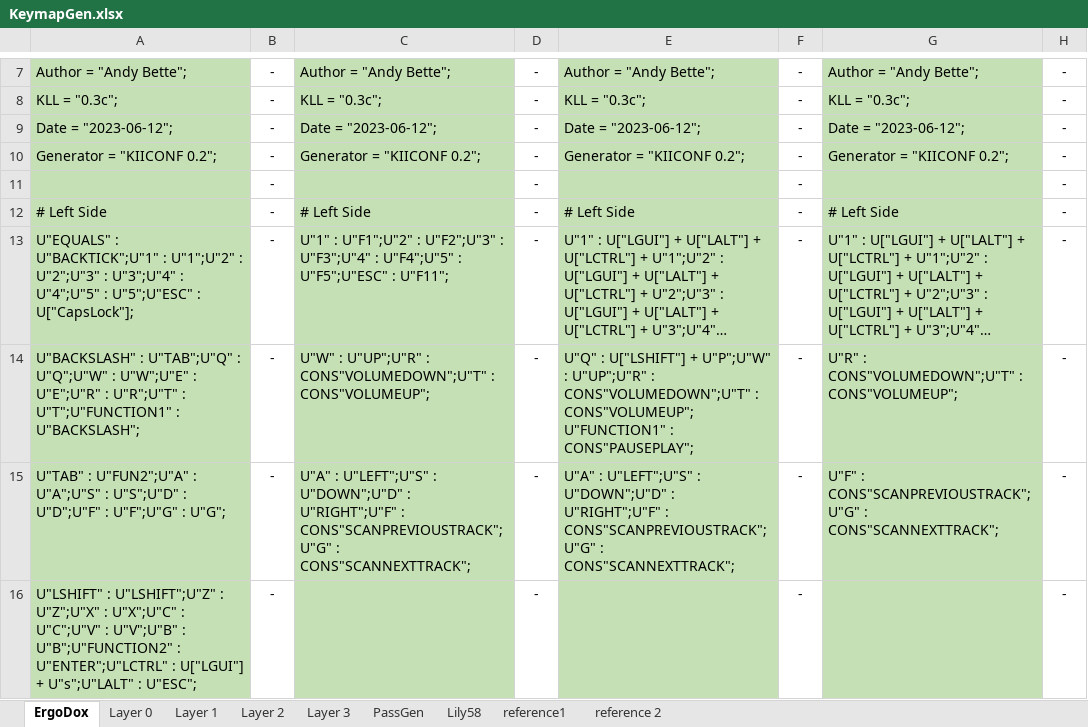
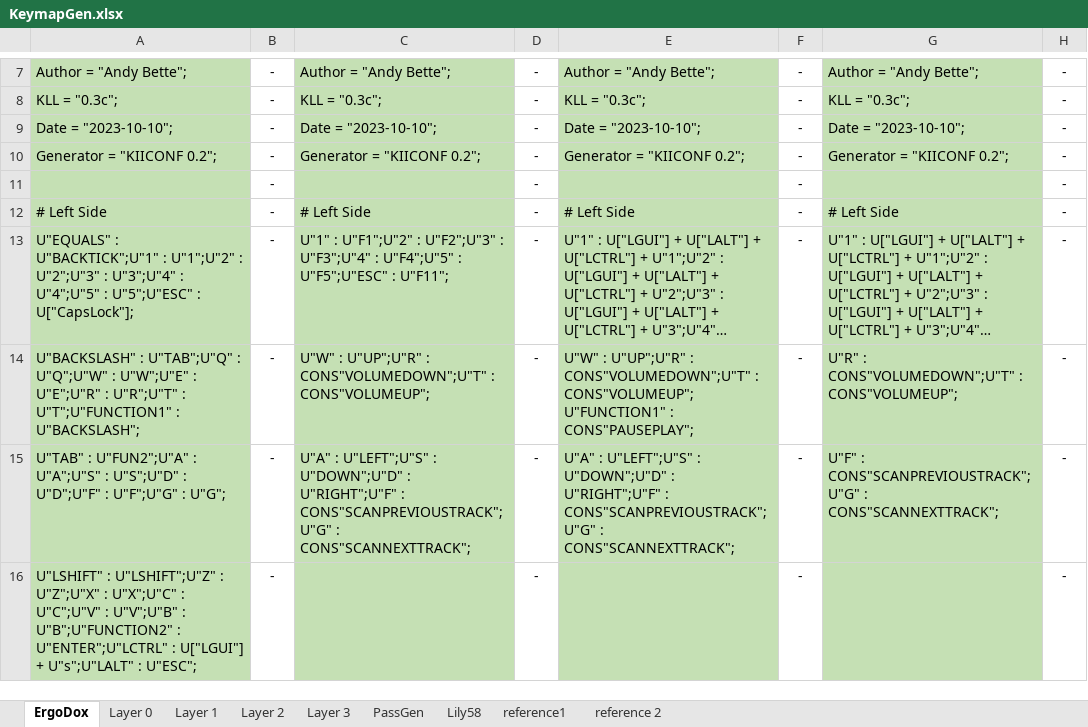
Before and after one commit to AndyBette/infinity-ergodox-firmware, an Excel workbook: kiibohd/KeymapGen.xlsx, sheet ErgoDox, drawn as a sheet; only a part is shown, gaps mark what is left out; long unchanged cells end in …; values as stored, in another font and other column widths than the file's, no borders; the diff names each change by its address in the sheet, - before the commit and + after, or states it on an @@ line.

```diff
--- a/kiibohd/KeymapGen.xlsx (sheet ErgoDox)
+++ b/kiibohd/KeymapGen.xlsx (sheet ErgoDox)
-A9: Date = "2023-06-12";
+A9: Date = "2023-10-10";
-C9: Date = "2023-06-12";
+C9: Date = "2023-10-10";
-E9: Date = "2023-06-12";
+E9: Date = "2023-10-10";
-G9: Date = "2023-06-12";
+G9: Date = "2023-10-10";
-E14: U"Q" : U["LSHIFT"] + U"P";U"W" : U"UP";U"R"…
+E14: U"W" : U"UP";U"R"…
```
Also changed, not shown: sheet Layer 2, 1 other file.
